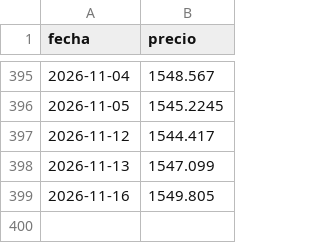
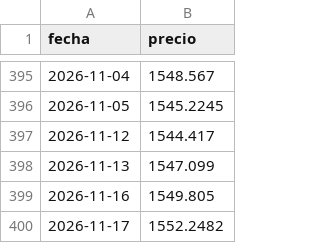
Before and after one commit to Benchuga22/bandas-cambiarias-app, a CSV file: data/mayorista.csv, drawn as a sheet; only a part is shown, gaps mark what is left out.

```diff
--- a/data/mayorista.csv
+++ b/data/mayorista.csv
@@ -399 +399,2 @@ fecha,precio
 2026-11-16,1549.805
+2026-11-17,1552.2482
```
